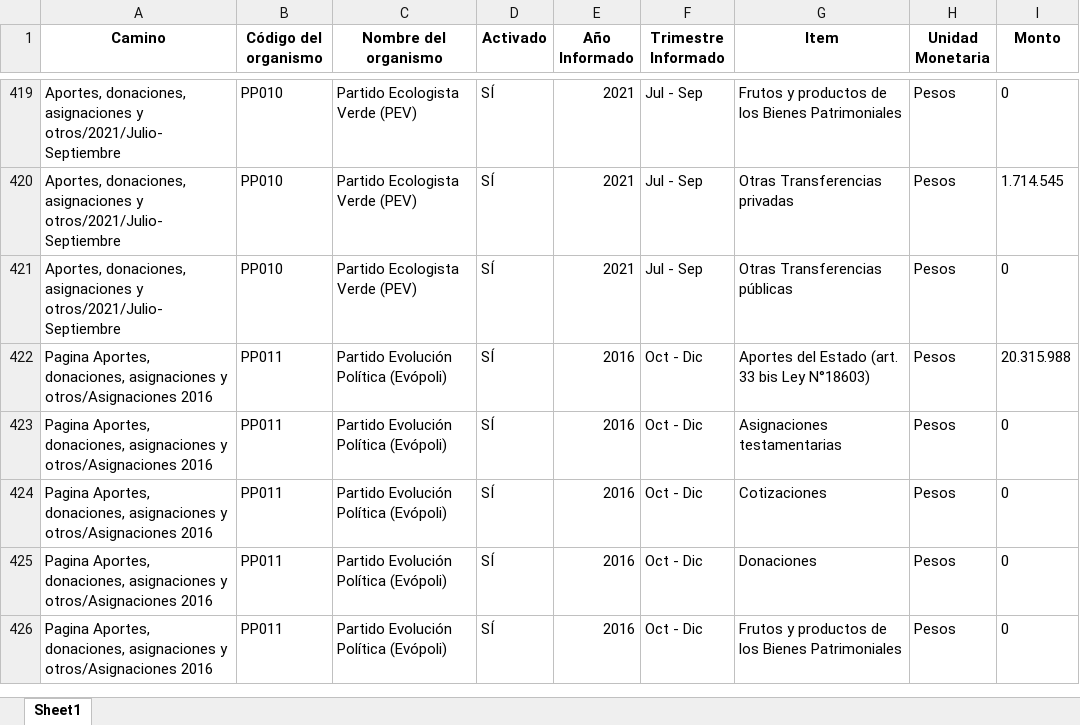
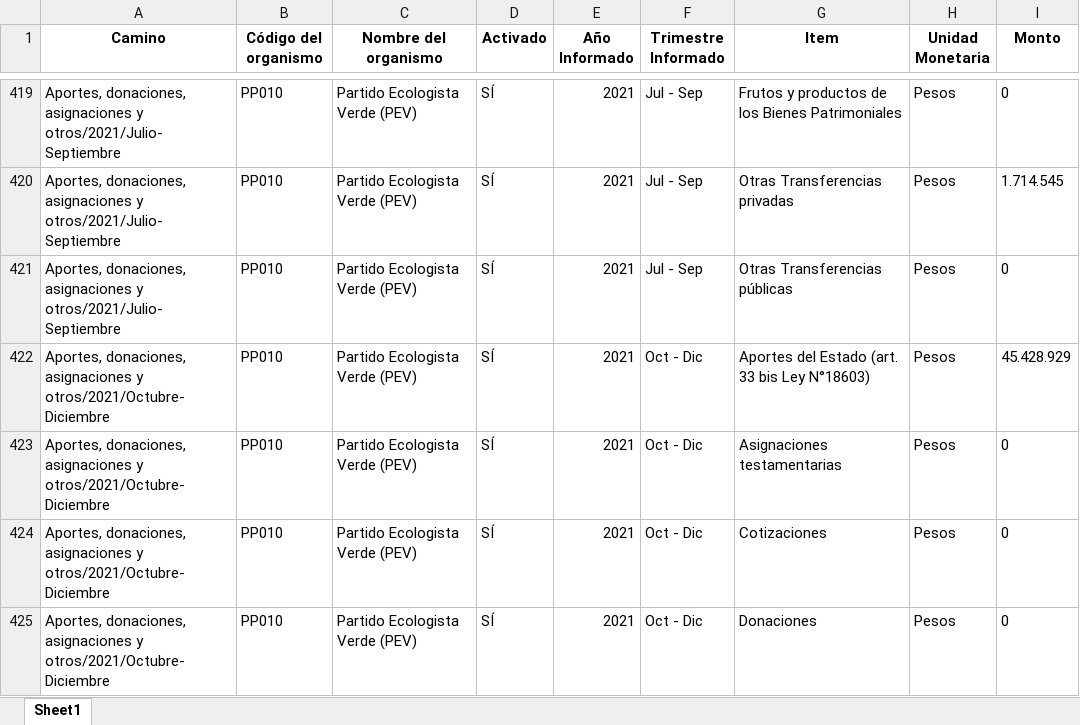
Before and after one commit to Sud-Austral/Transparencia_Activa, an Excel workbook: TA/PP0008.xlsx, sheet Sheet1, drawn as a sheet; only a part is shown, gaps mark what is left out; the shorter side is filled out with more unchanged rows; values as stored, in another font and other column widths than the file's, no borders; the diff covers the shown part only; the diff names each change by its address in the sheet, - before the commit and + after, or states it on an @@ line.

```diff
--- a/TA/PP0008.xlsx (sheet Sheet1)
+++ b/TA/PP0008.xlsx (sheet Sheet1)
+row 422: Aportes, donaciones, asignaciones y otros/2021/Octubre-Diciembre | PP010 | Partido Ecologista Verde (PEV) | SÍ | 2021 | Oct - Dic | Aportes del Estado (art. 33 bis Ley N°18603) | Pesos | 45.428.929
+row 423: Aportes, donaciones, asignaciones y otros/2021/Octubre-Diciembre | PP010 | Partido Ecologista Verde (PEV) | SÍ | 2021 | Oct - Dic | Asignaciones testamentarias | Pesos | 0
+row 424: Aportes, donaciones, asignaciones y otros/2021/Octubre-Diciembre | PP010 | Partido Ecologista Verde (PEV) | SÍ | 2021 | Oct - Dic | Cotizaciones | Pesos | 0
+row 425: Aportes, donaciones, asignaciones y otros/2021/Octubre-Diciembre | PP010 | Partido Ecologista Verde (PEV) | SÍ | 2021 | Oct - Dic | Donaciones | Pesos | 0
```
Also changed, not shown: 31 added rows and 55 moved rows elsewhere in this sheet, TA/ConsejoTransparencia_notificaciones.xlsx, TA/Organismos_360.xlsx, 14 other files.
